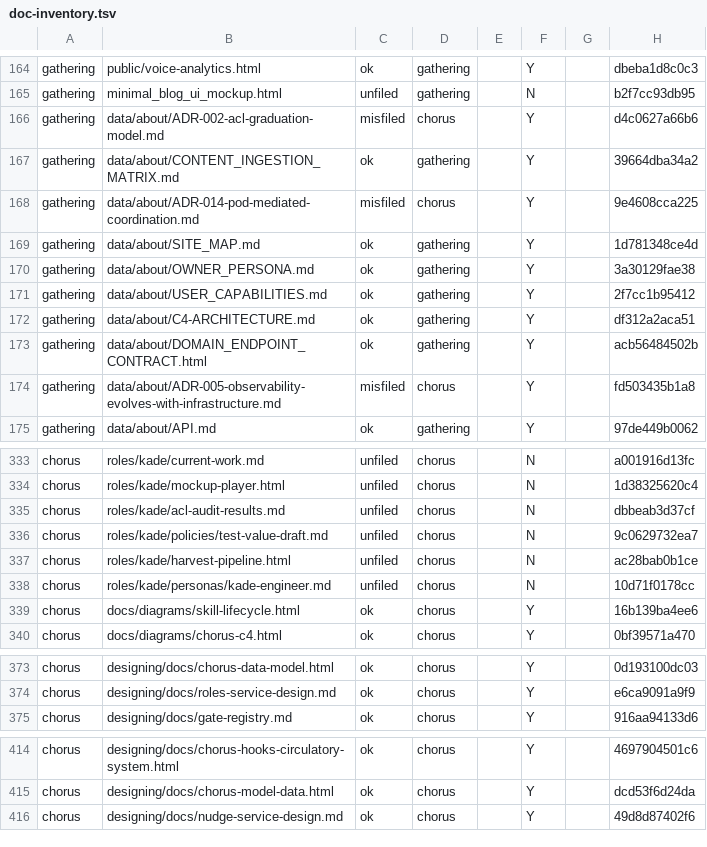
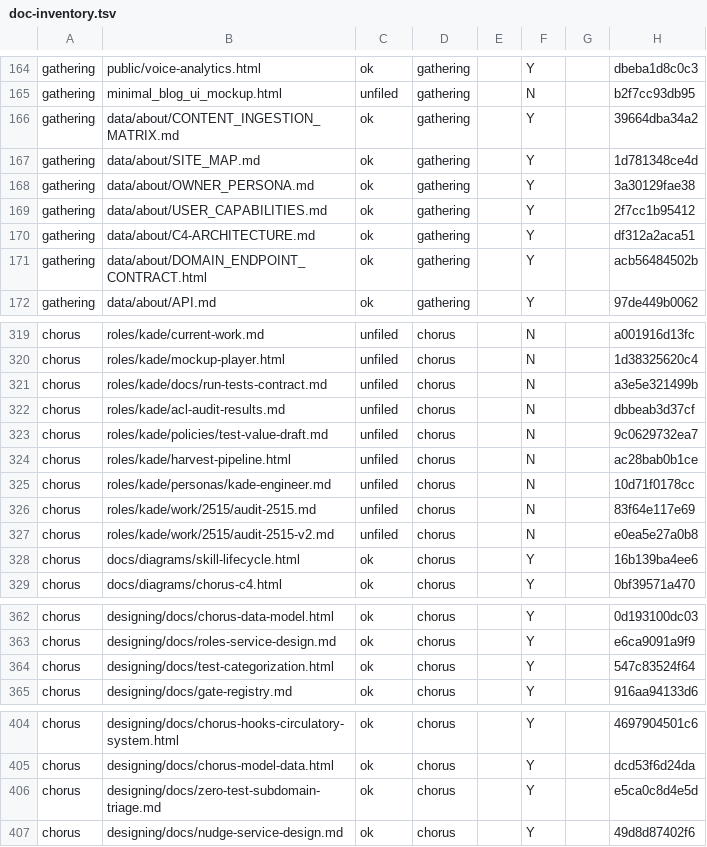
Before and after one commit to gathering-chorus/chorus, a TSV file: knowledge/doc-inventory.tsv, drawn as a sheet; only a part is shown, gaps mark what is left out; removed rows and columns are numbered as before the commit, all else as after; the diff covers the shown part only; the diff names each change by its address in the sheet, - before the commit and + after, or states it on an @@ line.

Commit message:
wren: #2519 — inventory rebuild after 14 ADR dupes deleted from gathering. Misfiled 14 → 0.

```diff
--- a/knowledge/doc-inventory.tsv
+++ b/knowledge/doc-inventory.tsv
-row 166: gathering | data/about/ADR-002-acl-graduation-model.md | misfiled | chorus |  | Y |  | d4c0627a66b6
-row 168: gathering | data/about/ADR-014-pod-mediated-coordination.md | misfiled | chorus |  | Y |  | 9e4608cca225
-row 174: gathering | data/about/ADR-005-observability-evolves-with-infrastructure.md | misfiled | chorus |  | Y |  | fd503435b1a8
+row 321: chorus | roles/kade/docs/run-tests-contract.md | unfiled | chorus |  | N |  | a3e5e321499b
+row 326: chorus | roles/kade/work/2515/audit-2515.md | unfiled | chorus |  | N |  | 83f64e117e69
+row 327: chorus | roles/kade/work/2515/audit-2515-v2.md | unfiled | chorus |  | N |  | e0ea5e27a0b8
+row 364: chorus | designing/docs/test-categorization.html | ok | chorus |  | Y |  | 547c83524f64
+row 406: chorus | designing/docs/zero-test-subdomain-triage.md | ok | chorus |  | Y |  | e5ca0c8d4e5d
```
Also changed, not shown: 2 added rows and 11 removed rows elsewhere in this file.
